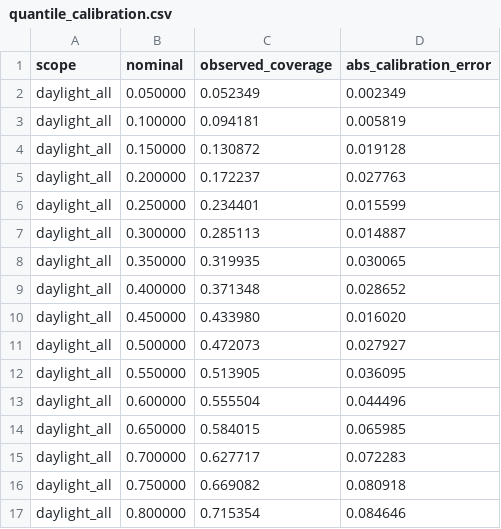
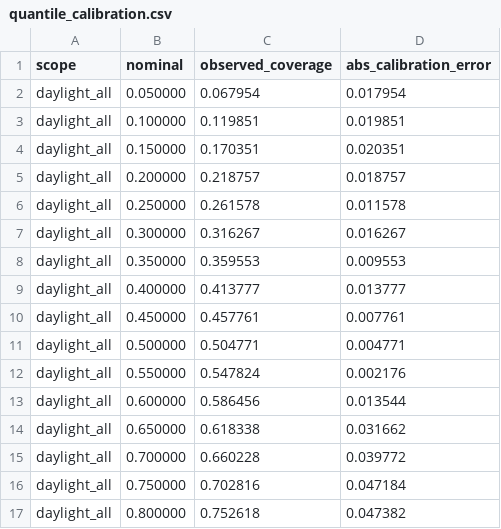
Before and after one commit to Tym0ty/Harry-PV, a CSV file: Project_Archive_Prediction_Final/reports/comprehensive_eval/quantile_calibration.csv, drawn as a sheet; only a part is shown; the diff covers the shown part only.

```diff
--- a/Project_Archive_Prediction_Final/reports/comprehensive_eval/quantile_calibration.csv
+++ b/Project_Archive_Prediction_Final/reports/comprehensive_eval/quantile_calibration.csv
@@ -1,17 +1,17 @@
 scope,nominal,observed_coverage,abs_calibration_error
-daylight_all,0.050000,0.052349,0.002349
-daylight_all,0.100000,0.094181,0.005819
-daylight_all,0.150000,0.130872,0.019128
-daylight_all,0.200000,0.172237,0.027763
-daylight_all,0.250000,0.234401,0.015599
-daylight_all,0.300000,0.285113,0.014887
-daylight_all,0.350000,0.319935,0.030065
-daylight_all,0.400000,0.371348,0.028652
-daylight_all,0.450000,0.433980,0.016020
-daylight_all,0.500000,0.472073,0.027927
-daylight_all,0.550000,0.513905,0.036095
-daylight_all,0.600000,0.555504,0.044496
-daylight_all,0.650000,0.584015,0.065985
-daylight_all,0.700000,0.627717,0.072283
-daylight_all,0.750000,0.669082,0.080918
-daylight_all,0.800000,0.715354,0.084646
+daylight_all,0.050000,0.067954,0.017954
+daylight_all,0.100000,0.119851,0.019851
+daylight_all,0.150000,0.170351,0.020351
+daylight_all,0.200000,0.218757,0.018757
+daylight_all,0.250000,0.261578,0.011578
+daylight_all,0.300000,0.316267,0.016267
+daylight_all,0.350000,0.359553,0.009553
+daylight_all,0.400000,0.413777,0.013777
+daylight_all,0.450000,0.457761,0.007761
+daylight_all,0.500000,0.504771,0.004771
+daylight_all,0.550000,0.547824,0.002176
+daylight_all,0.600000,0.586456,0.013544
+daylight_all,0.650000,0.618338,0.031662
+daylight_all,0.700000,0.660228,0.039772
+daylight_all,0.750000,0.702816,0.047184
+daylight_all,0.800000,0.752618,0.047382
```
Also changed, not shown: 44 edited cells elsewhere in this file, Project_Archive_Prediction_Final/reports/comprehensive_eval/forecast_eval_master.csv, Project_Archive_Prediction_Final/reports/comprehensive_eval/metrics_by_hour.csv, 13 other files.
